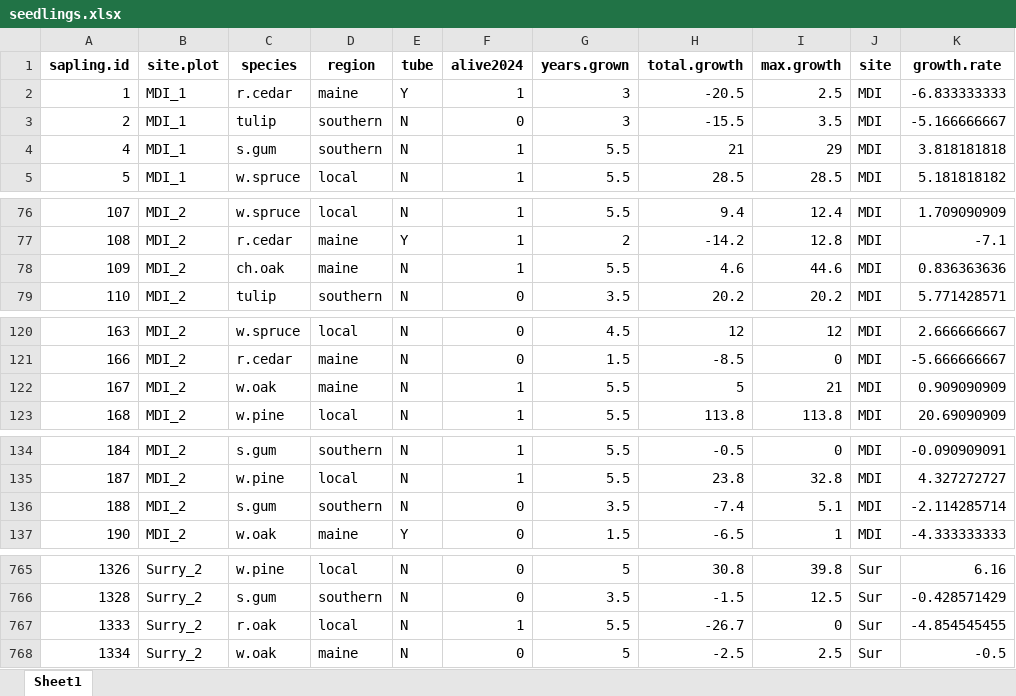
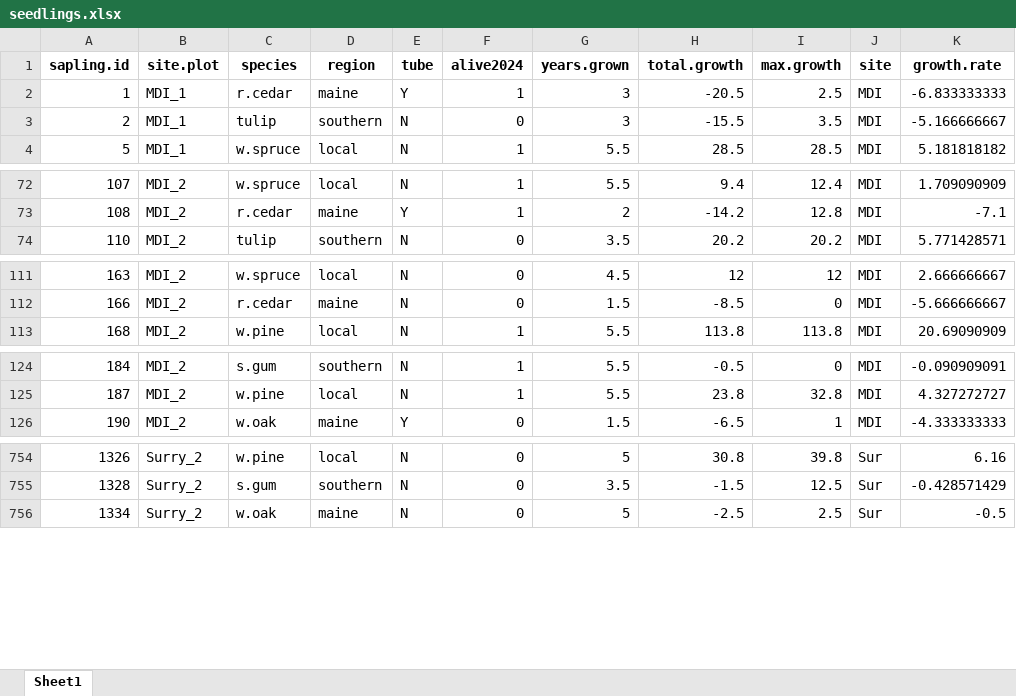
Before and after one commit to Kylelima21/future_forests_analysis_2025, an Excel workbook: data/seedlings.xlsx, sheet Sheet1, drawn as a sheet; only a part is shown, gaps mark what is left out; values as stored, in another font and other column widths than the file's, no borders; removed rows and columns are numbered as before the commit, all else as after; the diff covers the shown part only; the diff names each change by its address in the sheet, - before the commit and + after, or states it on an @@ line.

```diff
--- a/data/seedlings.xlsx (sheet Sheet1)
+++ b/data/seedlings.xlsx (sheet Sheet1)
-row 4: 4 | MDI_1 | s.gum | southern | N | 1 | 5.5 | 21 | 29 | MDI | 3.818181818
-row 78: 109 | MDI_2 | ch.oak | maine | N | 1 | 5.5 | 4.6 | 44.6 | MDI | 0.836363636
-row 122: 167 | MDI_2 | w.oak | maine | N | 1 | 5.5 | 5 | 21 | MDI | 0.909090909
-row 136: 188 | MDI_2 | s.gum | southern | N | 0 | 3.5 | -7.4 | 5.1 | MDI | -2.114285714
-row 767: 1333 | Surry_2 | r.oak | local | N | 1 | 5.5 | -26.7 | 0 | Sur | -4.854545455
```
Also changed, not shown: 14 added rows, 9 removed rows and 38 edited cells elsewhere in this sheet, data/finalformat.xlsx, data/test.xlsx, 13 other files.
